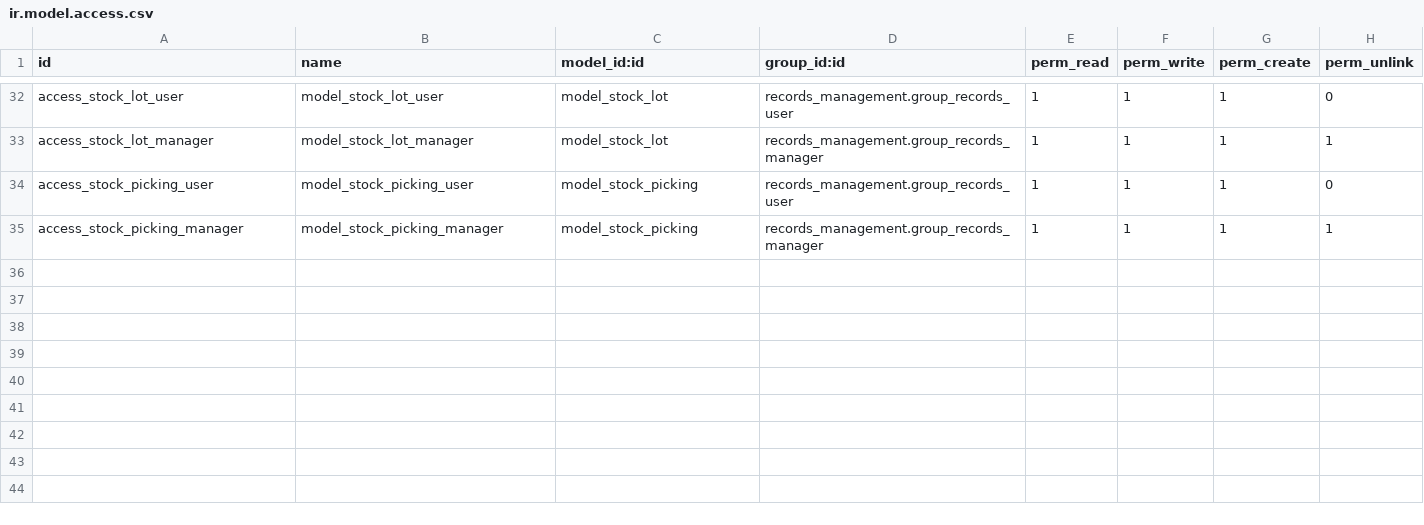
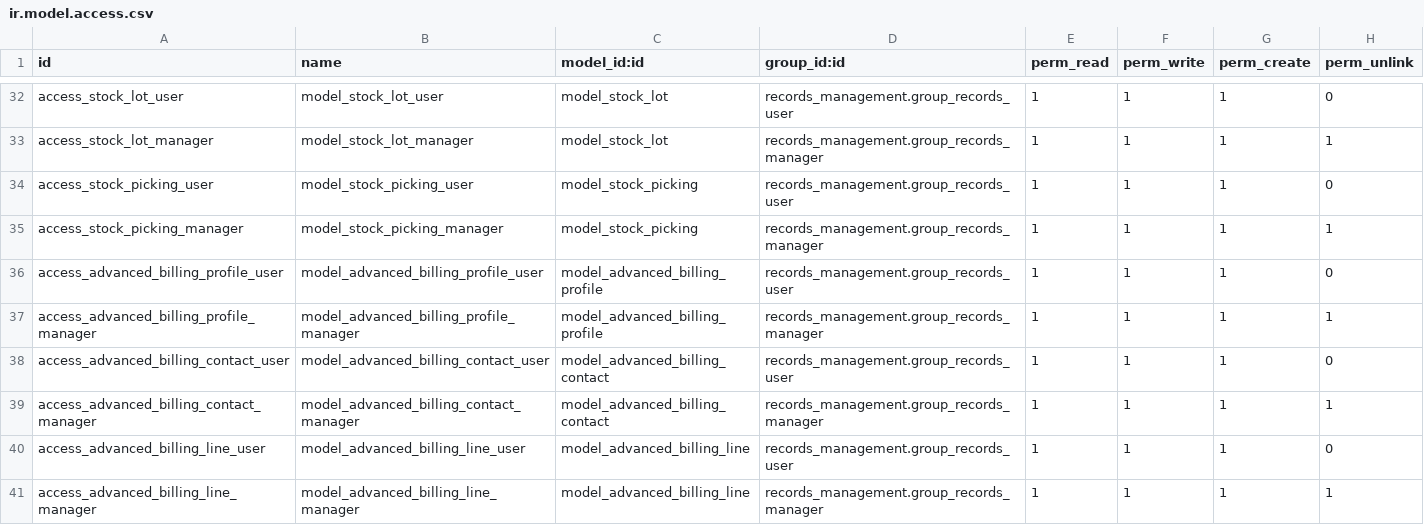
Before and after one commit to John75SunCity/ssh-git-github.com-odoo-odoo.git-18.0, a CSV file: records_management/security/ir.model.access.csv, drawn as a sheet; only a part is shown, gaps mark what is left out; the diff names each change by its address in the sheet, - before the commit and + after, or states it on an @@ line.

Commit message:
Refactor advanced billing models and views
- Removed unused models: advanced.billing.service.line and advanced.billing.storage.line.
- Enhanced customer.negotiated.rate with methods for effective rate calculation and rate comparison.
- Updated document retrieval item methods for better error handling and ensured single record operations.
- Improved access control in ir.model.access.csv for advanced billing profiles and contacts.
- Refined views for advanced billing lines and profiles, ensuring consistency in naming conventions and structure.
- Added new views for advanced billing contacts, including tree, form, and search views.
- Updated billing period views to follow naming conventions and include additional fields.
- Adjusted menu actions to link correctly to the new advanced billing functionalities.

```diff
--- a/records_management/security/ir.model.access.csv
+++ b/records_management/security/ir.model.access.csv
+row 36: access_advanced_billing_profile_user | model_advanced_billing_profile_user | model_advanced_billing_profile | records_management.group_records_user | 1 | 1 | 1 | 0
+row 37: access_advanced_billing_profile_manager | model_advanced_billing_profile_manager | model_advanced_billing_profile | records_management.group_records_manager | 1 | 1 | 1 | 1
+row 38: access_advanced_billing_contact_user | model_advanced_billing_contact_user | model_advanced_billing_contact | records_management.group_records_user | 1 | 1 | 1 | 0
+row 39: access_advanced_billing_contact_manager | model_advanced_billing_contact_manager | model_advanced_billing_contact | records_management.group_records_manager | 1 | 1 | 1 | 1
+row 40: access_advanced_billing_line_user | model_advanced_billing_line_user | model_advanced_billing_line | records_management.group_records_user | 1 | 1 | 1 | 0
+row 41: access_advanced_billing_line_manager | model_advanced_billing_line_manager | model_advanced_billing_line | records_management.group_records_manager | 1 | 1 | 1 | 1
```
Also changed, not shown: 17 other files.
